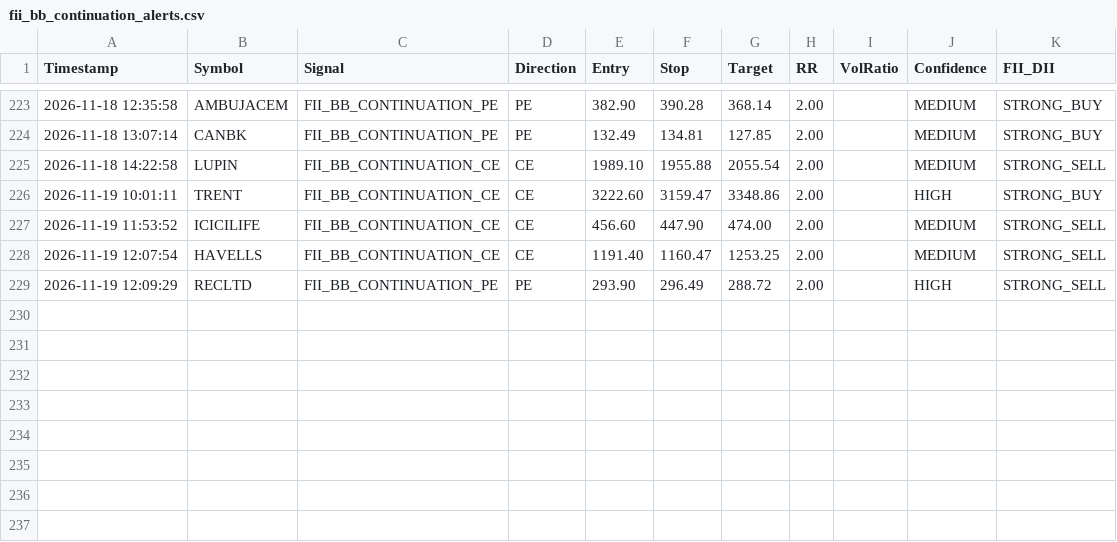
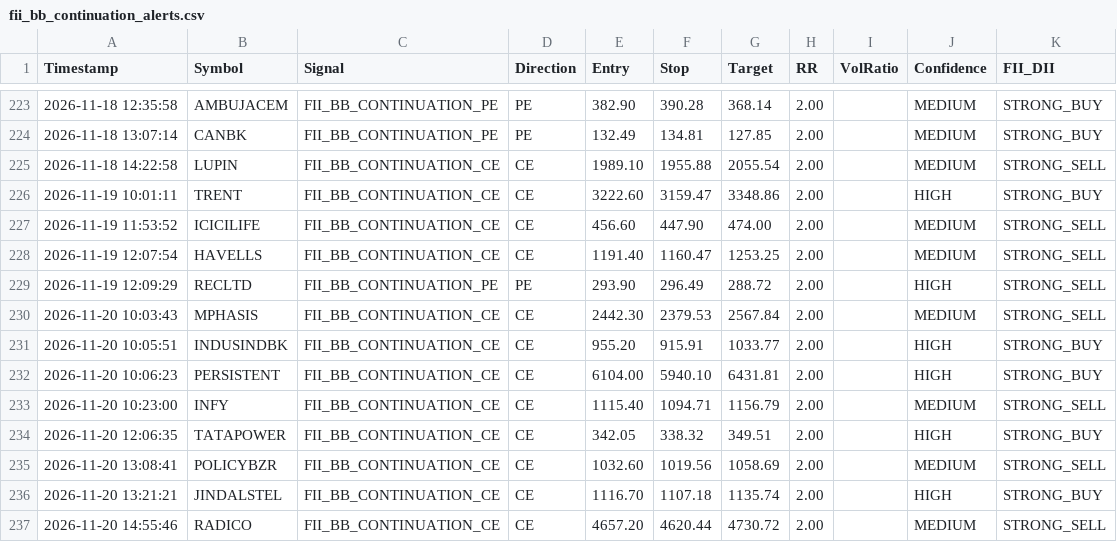
Before and after one commit to frzkhn155-ai/Final, a CSV file: fii_bb_continuation_alerts.csv, drawn as a sheet; only a part is shown, gaps mark what is left out; the diff names each change by its address in the sheet, - before the commit and + after, or states it on an @@ line.

```diff
--- a/fii_bb_continuation_alerts.csv
+++ b/fii_bb_continuation_alerts.csv
+row 230: 2026-11-20 10:03:43 | MPHASIS | FII_BB_CONTINUATION_CE | CE | 2442.30 | 2379.53 | 2567.84 | 2.00 |  | MEDIUM | STRONG_SELL
+row 231: 2026-11-20 10:05:51 | INDUSINDBK | FII_BB_CONTINUATION_CE | CE | 955.20 | 915.91 | 1033.77 | 2.00 |  | HIGH | STRONG_BUY
+row 232: 2026-11-20 10:06:23 | PERSISTENT | FII_BB_CONTINUATION_CE | CE | 6104.00 | 5940.10 | 6431.81 | 2.00 |  | HIGH | STRONG_BUY
+row 233: 2026-11-20 10:23:00 | INFY | FII_BB_CONTINUATION_CE | CE | 1115.40 | 1094.71 | 1156.79 | 2.00 |  | MEDIUM | STRONG_SELL
+row 234: 2026-11-20 12:06:35 | TATAPOWER | FII_BB_CONTINUATION_CE | CE | 342.05 | 338.32 | 349.51 | 2.00 |  | HIGH | STRONG_BUY
+row 235: 2026-11-20 13:08:41 | POLICYBZR | FII_BB_CONTINUATION_CE | CE | 1032.60 | 1019.56 | 1058.69 | 2.00 |  | MEDIUM | STRONG_SELL
+row 236: 2026-11-20 13:21:21 | JINDALSTEL | FII_BB_CONTINUATION_CE | CE | 1116.70 | 1107.18 | 1135.74 | 2.00 |  | HIGH | STRONG_BUY
+row 237: 2026-11-20 14:55:46 | RADICO | FII_BB_CONTINUATION_CE | CE | 4657.20 | 4620.44 | 4730.72 | 2.00 |  | MEDIUM | STRONG_SELL
```
Also changed, not shown: jev_decisions.csv, orb_15_signals.csv, 15 other files.
